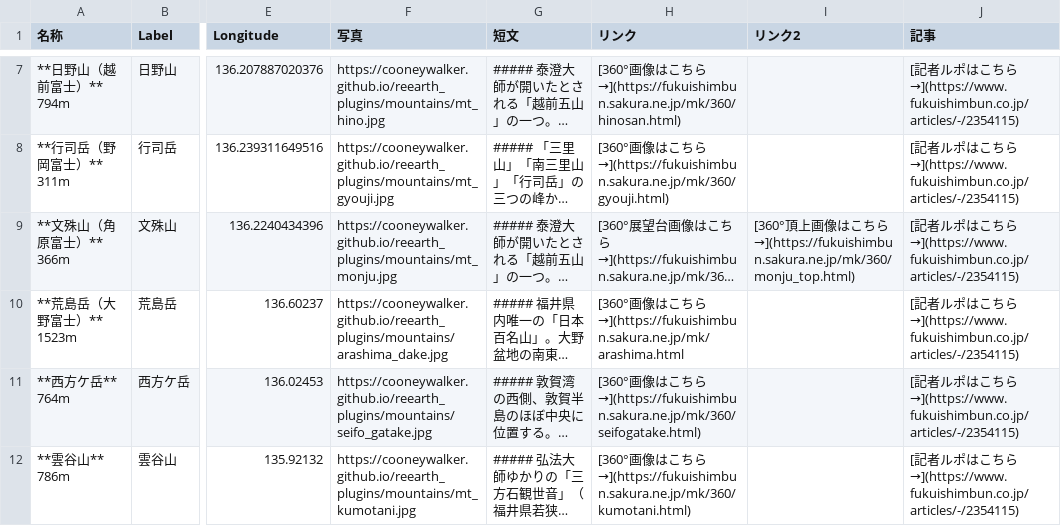
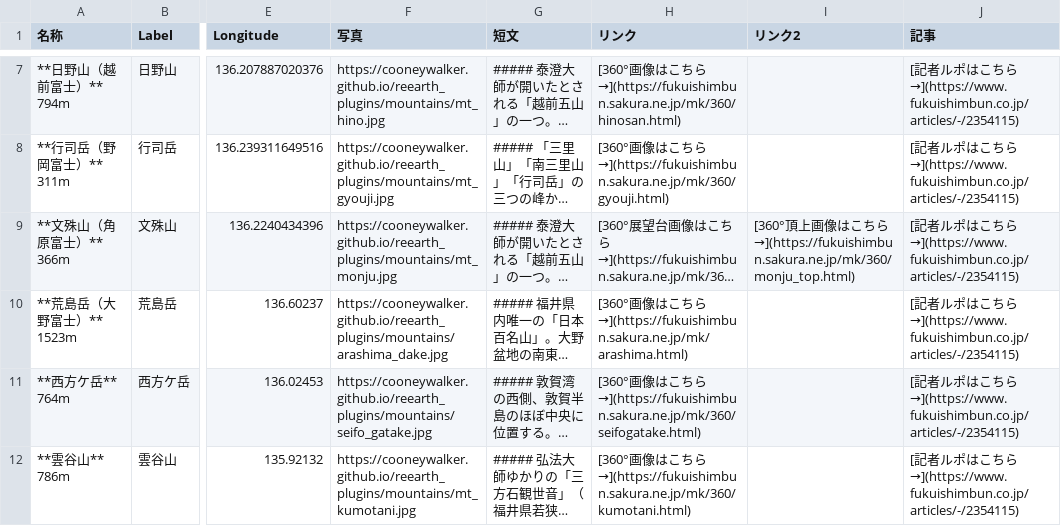
Before and after one commit to cooneywalker/reearth_plugins, a CSV file: mountains/mountains0709.csv, drawn as a sheet; only a part is shown, gaps mark what is left out; long unchanged cells end in …; the diff names each change by its address in the sheet, - before the commit and + after, or states it on an @@ line.

Commit message:
Update mountains0709.csv

```diff
--- a/mountains/mountains0709.csv
+++ b/mountains/mountains0709.csv
-H10 (リンク): …ちら→](https://fukuishimbun.sakura.ne.jp/mk/arashima.html
+H10 (リンク): …ちら→](https://fukuishimbun.sakura.ne.jp/mk/arashima.html)
```
